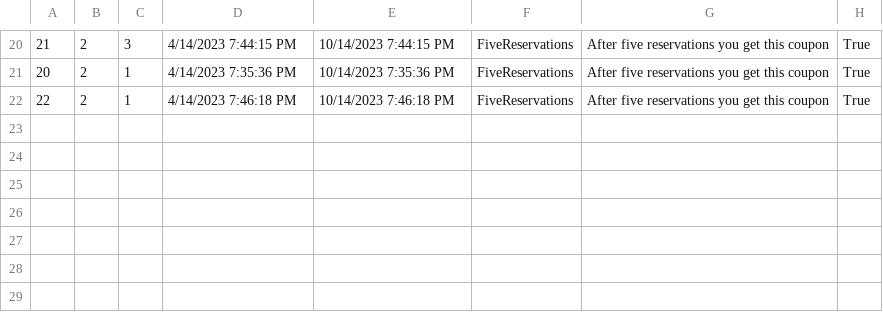
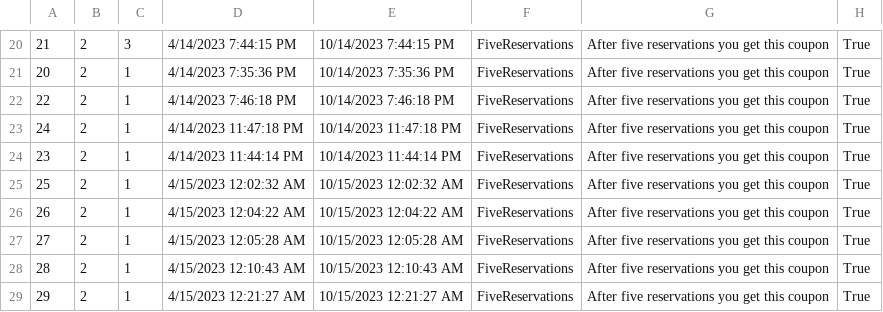
Before and after one commit to dokma11/SIMS-Project-Group-4-Team-B, a CSV file: Sims2023/Sims2023/Resources/Data/vouchers.csv, drawn as a sheet; only a part is shown, gaps mark what is left out; the diff names each change by its address in the sheet, - before the commit and + after, or states it on an @@ line.

```diff
--- a/Sims2023/Sims2023/Resources/Data/vouchers.csv
+++ b/Sims2023/Sims2023/Resources/Data/vouchers.csv
+row 23: 24 | 2 | 1 | 4/14/2023 11:47:18 PM | 10/14/2023 11:47:18 PM | FiveReservations | After five reservations you get this coupon | True
+row 24: 23 | 2 | 1 | 4/14/2023 11:44:14 PM | 10/14/2023 11:44:14 PM | FiveReservations | After five reservations you get this coupon | True
+row 25: 25 | 2 | 1 | 4/15/2023 12:02:32 AM | 10/15/2023 12:02:32 AM | FiveReservations | After five reservations you get this coupon | True
+row 26: 26 | 2 | 1 | 4/15/2023 12:04:22 AM | 10/15/2023 12:04:22 AM | FiveReservations | After five reservations you get this coupon | True
+row 27: 27 | 2 | 1 | 4/15/2023 12:05:28 AM | 10/15/2023 12:05:28 AM | FiveReservations | After five reservations you get this coupon | True
+row 28: 28 | 2 | 1 | 4/15/2023 12:10:43 AM | 10/15/2023 12:10:43 AM | FiveReservations | After five reservations you get this coupon | True
+row 29: 29 | 2 | 1 | 4/15/2023 12:21:27 AM | 10/15/2023 12:21:27 AM | FiveReservations | After five reservations you get this coupon | True
```
Also changed, not shown: Sims2023/Sims2023/Resources/Data/tourReservations.csv, Sims2023/Sims2023/Resources/Data/tourReviews.csv, 11 other files.
